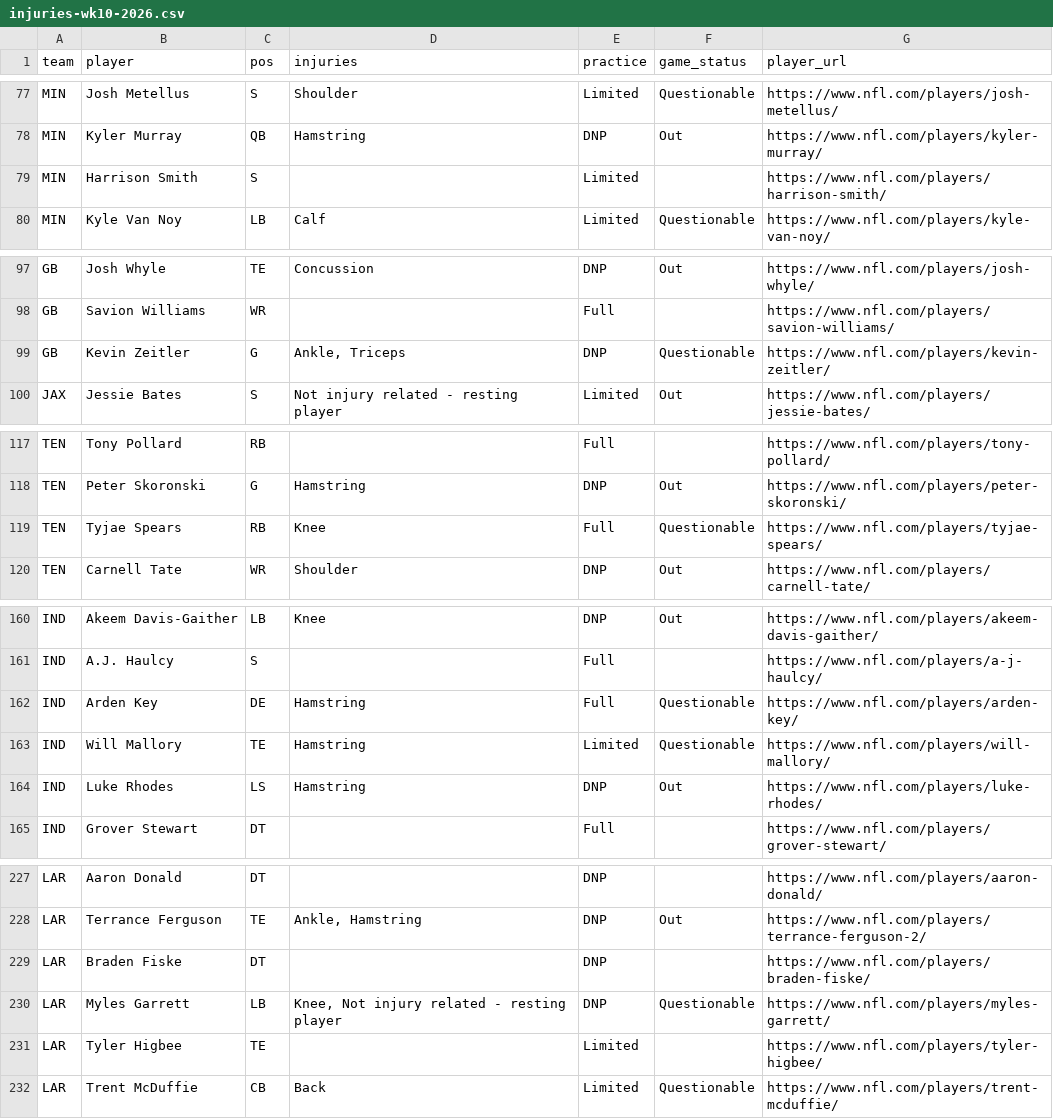
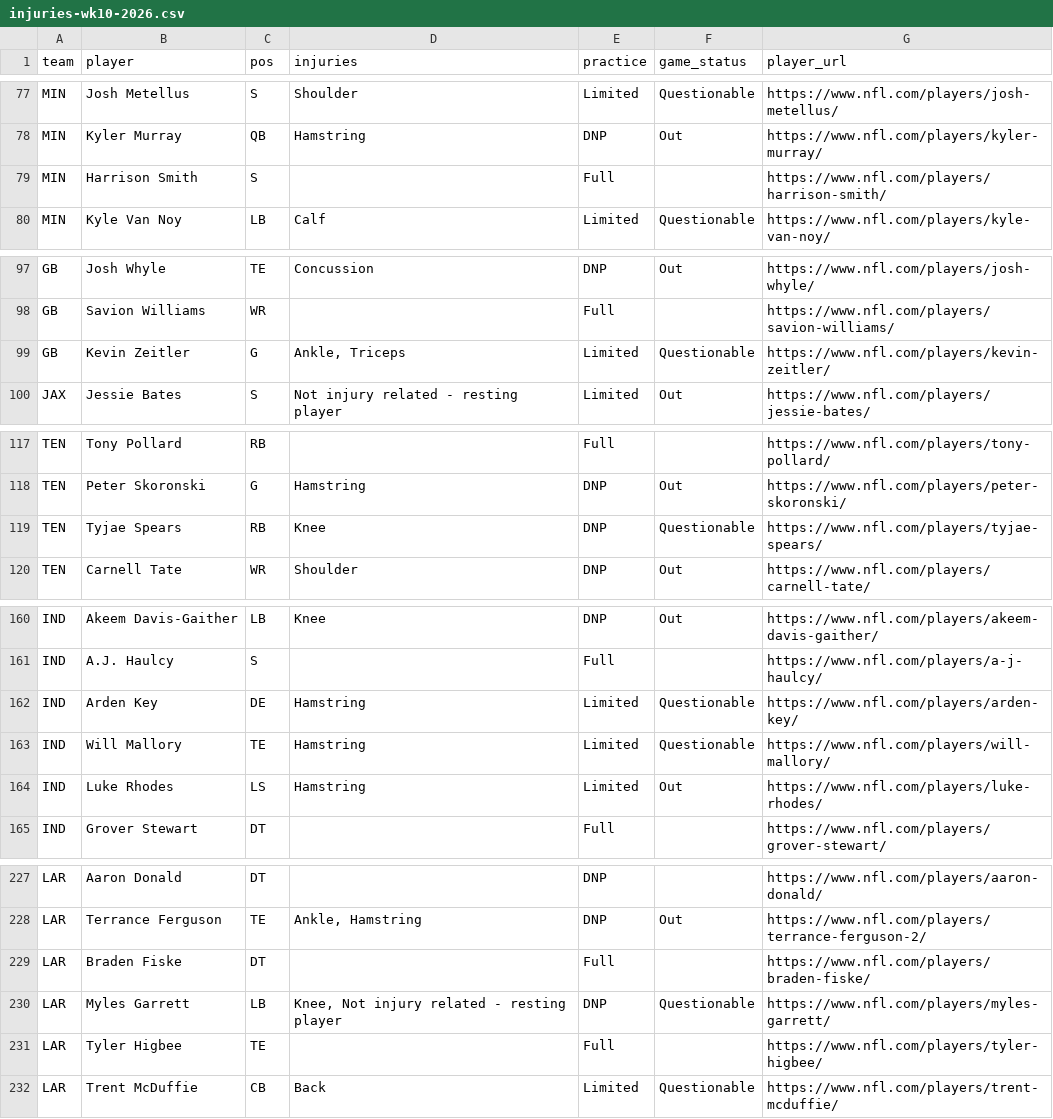
Before and after one commit to karagemop466-tech/X4, a CSV file: data/injuries-wk10-2026.csv, drawn as a sheet; only a part is shown, gaps mark what is left out; the diff covers the shown part only.

```diff
--- a/data/injuries-wk10-2026.csv
+++ b/data/injuries-wk10-2026.csv
@@ -78,3 +78,3 @@ MIN,Josh Metellus,S,Shoulder,Limited,Questionable,https://www.nfl.com/players/jo
 MIN,Kyler Murray,QB,Hamstring,DNP,Out,https://www.nfl.com/players/kyler-murray/
-MIN,Harrison Smith,S,,Limited,,https://www.nfl.com/players/harrison-smith/
+MIN,Harrison Smith,S,,Full,,https://www.nfl.com/players/harrison-smith/
 MIN,Kyle Van Noy,LB,Calf,Limited,Questionable,https://www.nfl.com/players/kyle-van-noy/
@@ -98,3 +98,3 @@ GB,Josh Whyle,TE,Concussion,DNP,Out,https://www.nfl.com/players/josh-whyle/
 GB,Savion Williams,WR,,Full,,https://www.nfl.com/players/savion-williams/
-GB,Kevin Zeitler,G,"Ankle, Triceps",DNP,Questionable,https://www.nfl.com/players/kevin-zeitler/
+GB,Kevin Zeitler,G,"Ankle, Triceps",Limited,Questionable,https://www.nfl.com/players/kevin-zeitler/
 JAX,Jessie Bates,S,Not injury related - resting player,Limited,Out,https://www.nfl.com/players/jessie-bates/
@@ -118,3 +118,3 @@ TEN,Tony Pollard,RB,,Full,,https://www.nfl.com/players/tony-pollard/
 TEN,Peter Skoronski,G,Hamstring,DNP,Out,https://www.nfl.com/players/peter-skoronski/
-TEN,Tyjae Spears,RB,Knee,Full,Questionable,https://www.nfl.com/players/tyjae-spears/
+TEN,Tyjae Spears,RB,Knee,DNP,Questionable,https://www.nfl.com/players/tyjae-spears/
 TEN,Carnell Tate,WR,Shoulder,DNP,Out,https://www.nfl.com/players/carnell-tate/
@@ -161,5 +161,5 @@ IND,Akeem Davis-Gaither,LB,Knee,DNP,Out,https://www.nfl.com/players/akeem-davis-
 IND,A.J. Haulcy,S,,Full,,https://www.nfl.com/players/a-j-haulcy/
-IND,Arden Key,DE,Hamstring,Full,Questionable,https://www.nfl.com/players/arden-key/
+IND,Arden Key,DE,Hamstring,Limited,Questionable,https://www.nfl.com/players/arden-key/
 IND,Will Mallory,TE,Hamstring,Limited,Questionable,https://www.nfl.com/players/will-mallory/
-IND,Luke Rhodes,LS,Hamstring,DNP,Out,https://www.nfl.com/players/luke-rhodes/
+IND,Luke Rhodes,LS,Hamstring,Limited,Out,https://www.nfl.com/players/luke-rhodes/
 IND,Grover Stewart,DT,,Full,,https://www.nfl.com/players/grover-stewart/
@@ -228,5 +228,5 @@ LAR,Aaron Donald,DT,,DNP,,https://www.nfl.com/players/aaron-donald/
 LAR,Terrance Ferguson,TE,"Ankle, Hamstring",DNP,Out,https://www.nfl.com/players/terrance-ferguson-2/
-LAR,Braden Fiske,DT,,DNP,,https://www.nfl.com/players/braden-fiske/
+LAR,Braden Fiske,DT,,Full,,https://www.nfl.com/players/braden-fiske/
 LAR,Myles Garrett,LB,"Knee, Not injury related - resting player",DNP,Questionable,https://www.nfl.com/players/myles-garrett/
-LAR,Tyler Higbee,TE,,Limited,,https://www.nfl.com/players/tyler-higbee/
+LAR,Tyler Higbee,TE,,Full,,https://www.nfl.com/players/tyler-higbee/
 LAR,Trent McDuffie,CB,Back,Limited,Questionable,https://www.nfl.com/players/trent-mcduffie/
```
Also changed, not shown: 38 edited cells elsewhere in this file, 17 other files.
